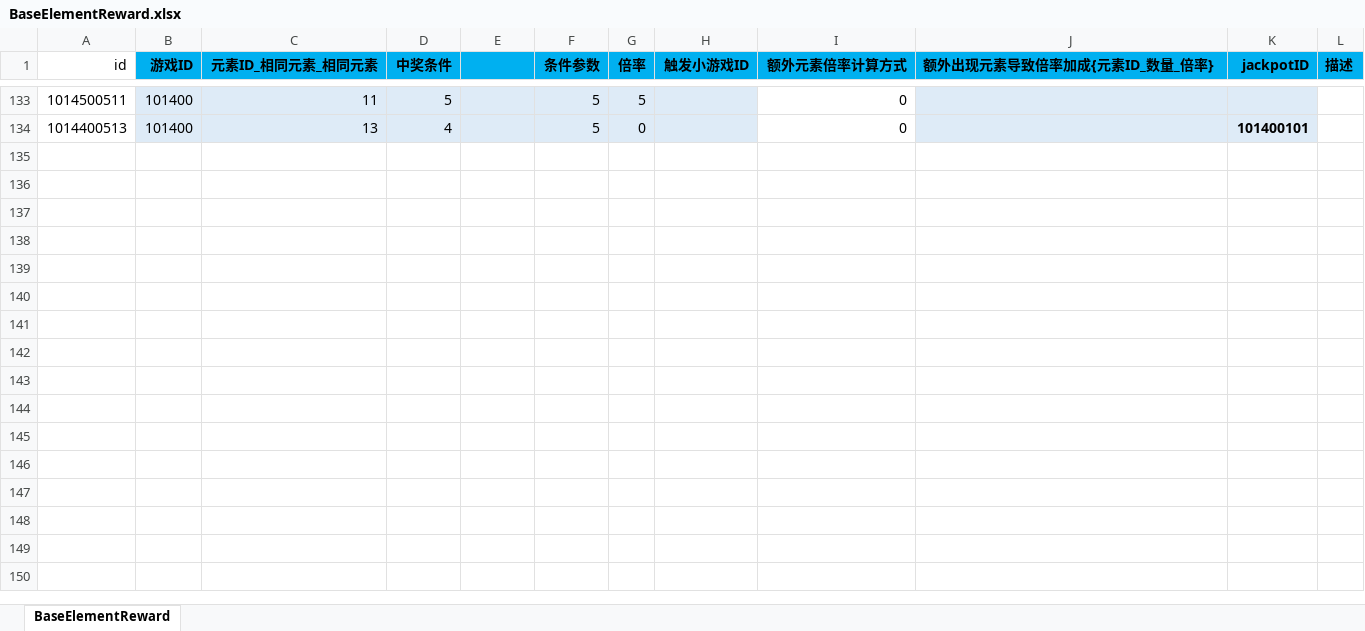
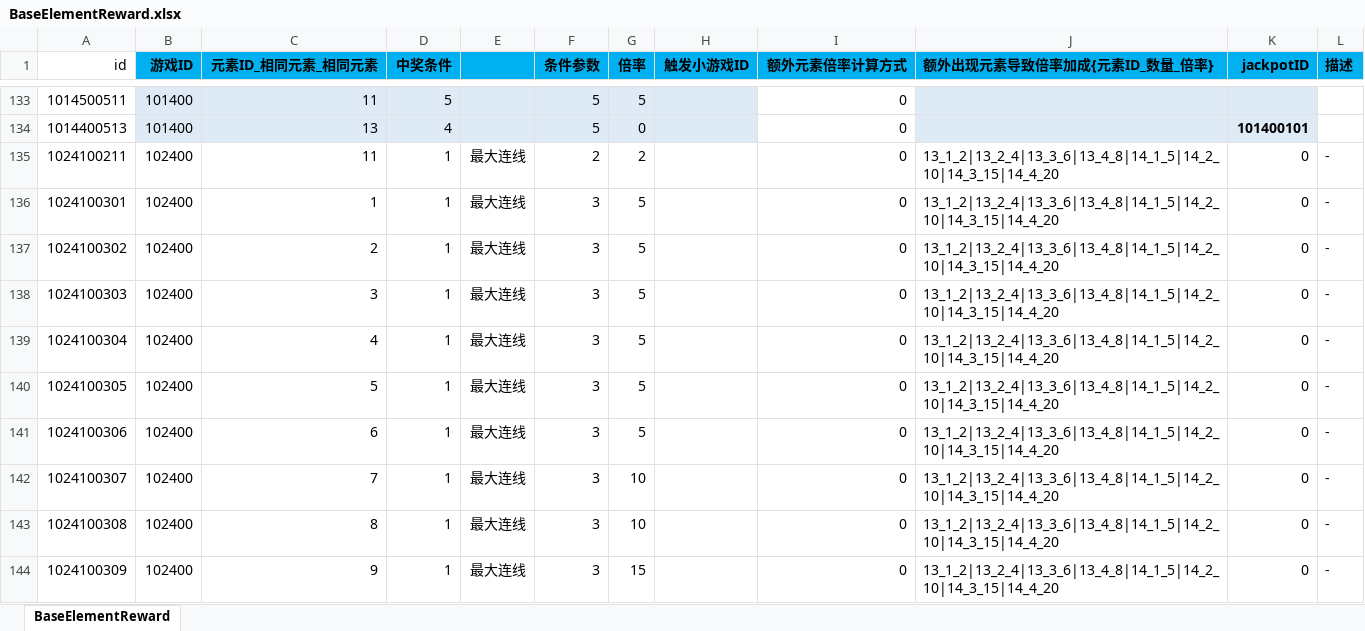
Before and after one commit to yanhailong/jjj_server, an Excel workbook: slots/resources/sample/BaseElementReward.xlsx, sheet BaseElementReward, drawn as a sheet; only a part is shown, gaps mark what is left out; values as stored, in another font and other column widths than the file's, no borders; charts and pictures and conditional formats not drawn; the diff covers the shown part only; the diff names each change by its address in the sheet, - before the commit and + after, or states it on an @@ line.

```diff
--- a/slots/resources/sample/BaseElementReward.xlsx (sheet BaseElementReward)
+++ b/slots/resources/sample/BaseElementReward.xlsx (sheet BaseElementReward)
+row 135: 1024100211 | 102400 | 11 | 1 | 最大连线 | 2 | 2 |  | 0 | 13_1_2|13_2_4|13_3_6|13_4_8|14_1_5|14_2_10|14_3_15|14_4_20 | 0 | -
+row 136: 1024100301 | 102400 | 1 | 1 | 最大连线 | 3 | 5 |  | 0 | 13_1_2|13_2_4|13_3_6|13_4_8|14_1_5|14_2_10|14_3_15|14_4_20 | 0 | -
+row 137: 1024100302 | 102400 | 2 | 1 | 最大连线 | 3 | 5 |  | 0 | 13_1_2|13_2_4|13_3_6|13_4_8|14_1_5|14_2_10|14_3_15|14_4_20 | 0 | -
+row 138: 1024100303 | 102400 | 3 | 1 | 最大连线 | 3 | 5 |  | 0 | 13_1_2|13_2_4|13_3_6|13_4_8|14_1_5|14_2_10|14_3_15|14_4_20 | 0 | -
+row 139: 1024100304 | 102400 | 4 | 1 | 最大连线 | 3 | 5 |  | 0 | 13_1_2|13_2_4|13_3_6|13_4_8|14_1_5|14_2_10|14_3_15|14_4_20 | 0 | -
+row 140: 1024100305 | 102400 | 5 | 1 | 最大连线 | 3 | 5 |  | 0 | 13_1_2|13_2_4|13_3_6|13_4_8|14_1_5|14_2_10|14_3_15|14_4_20 | 0 | -
+row 141: 1024100306 | 102400 | 6 | 1 | 最大连线 | 3 | 5 |  | 0 | 13_1_2|13_2_4|13_3_6|13_4_8|14_1_5|14_2_10|14_3_15|14_4_20 | 0 | -
+row 142: 1024100307 | 102400 | 7 | 1 | 最大连线 | 3 | 10 |  | 0 | 13_1_2|13_2_4|13_3_6|13_4_8|14_1_5|14_2_10|14_3_15|14_4_20 | 0 | -
+row 143: 1024100308 | 102400 | 8 | 1 | 最大连线 | 3 | 10 |  | 0 | 13_1_2|13_2_4|13_3_6|13_4_8|14_1_5|14_2_10|14_3_15|14_4_20 | 0 | -
+row 144: 1024100309 | 102400 | 9 | 1 | 最大连线 | 3 | 15 |  | 0 | 13_1_2|13_2_4|13_3_6|13_4_8|14_1_5|14_2_10|14_3_15|14_4_20 | 0 | -
```
Also changed, not shown: 34 added rows elsewhere in this sheet, charts or pictures, slots/resources/sample/BaseElement.xlsx, slots/resources/sample/BaseLine.xlsx, 23 other files.
